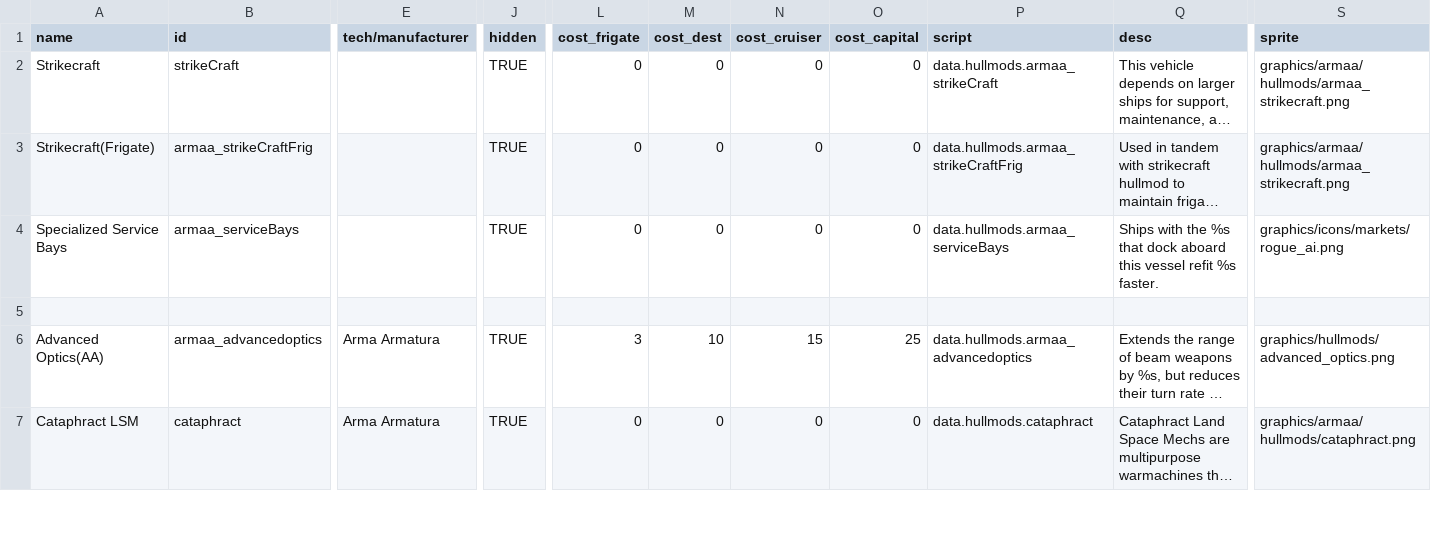
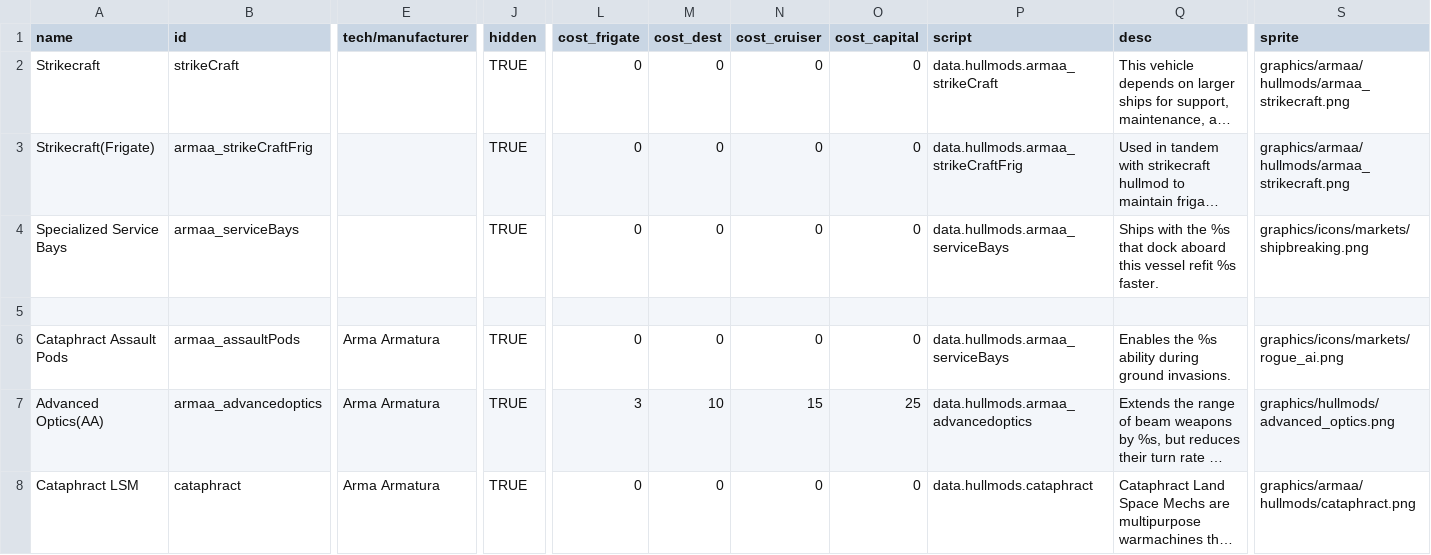
Before and after one commit to gomarz/SS-armaa, a CSV file: data/hullmods/hull_mods.csv, drawn as a sheet; only a part is shown, gaps mark what is left out; long unchanged cells end in …; rows hold the shown columns only; the diff names each change by its address in the sheet, - before the commit and + after, or states it on an @@ line.

```diff
--- a/data/hullmods/hull_mods.csv
+++ b/data/hullmods/hull_mods.csv
-S4 (sprite): graphics/icons/markets/rogue_ai.png
+S4 (sprite): graphics/icons/markets/shipbreaking.png
+row 6: Cataphract Assault Pods | armaa_assaultPods | Arma Armatura | TRUE | 0 | 0 | 0 | 0 | data.hullmods.armaa_serviceBays | Enables the %s ability during ground invasions. | graphics/icons/markets/rogue_ai.png
```
Also changed, not shown: data/hulls/ship_data.csv, data/hulls/wing_data.csv, 12 other files.
